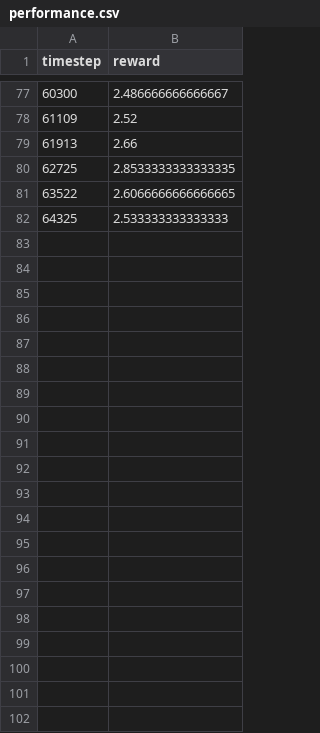
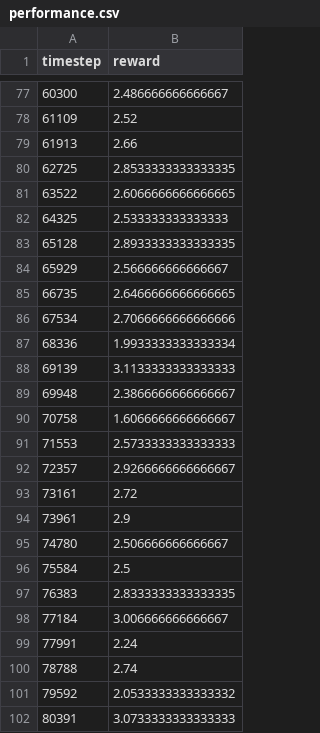
Before and after one commit to GautierDulac/RL-tarot, a CSV file: experiments/tarot_dqn_result_v7/performance.csv, drawn as a sheet; only a part is shown, gaps mark what is left out; the diff names each change by its address in the sheet, - before the commit and + after, or states it on an @@ line.

Commit message:
ADD - New experiment against random agent

```diff
--- a/experiments/tarot_dqn_result_v7/performance.csv
+++ b/experiments/tarot_dqn_result_v7/performance.csv
+row 83: 65128 | 2.8933333333333335
+row 84: 65929 | 2.566666666666667
+row 85: 66735 | 2.6466666666666665
+row 86: 67534 | 2.7066666666666666
+row 87: 68336 | 1.9933333333333334
+row 88: 69139 | 3.1133333333333333
+row 89: 69948 | 2.3866666666666667
+row 90: 70758 | 1.6066666666666667
+row 91: 71553 | 2.5733333333333333
+row 92: 72357 | 2.9266666666666667
+row 93: 73161 | 2.72
+row 94: 73961 | 2.9
+row 95: 74780 | 2.506666666666667
+row 96: 75584 | 2.5
+row 97: 76383 | 2.8333333333333335
+row 98: 77184 | 3.006666666666667
+row 99: 77991 | 2.24
+row 100: 78788 | 2.74
+row 101: 79592 | 2.0533333333333332
+row 102: 80391 | 3.0733333333333333
```
Also changed, not shown: 4 other files.
